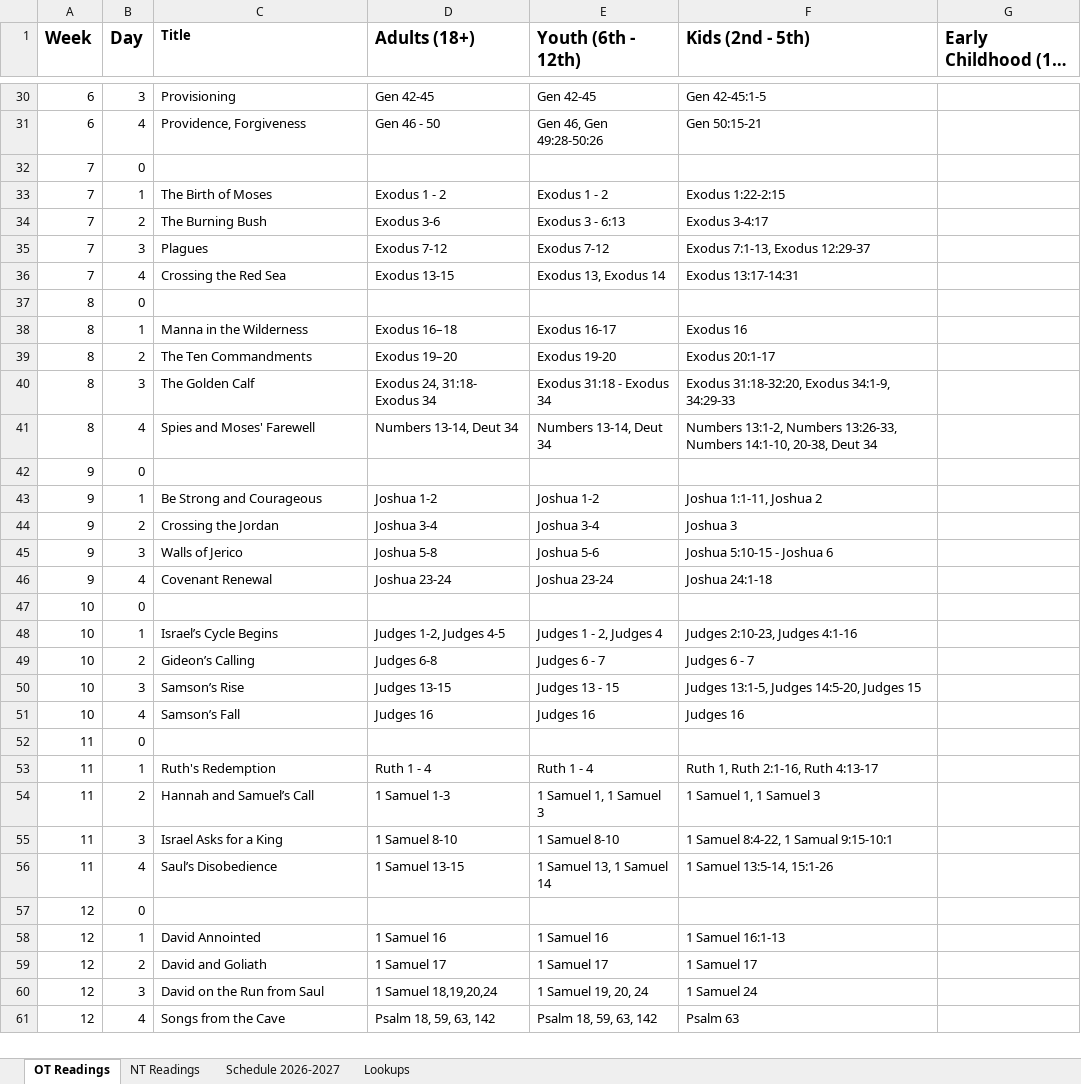
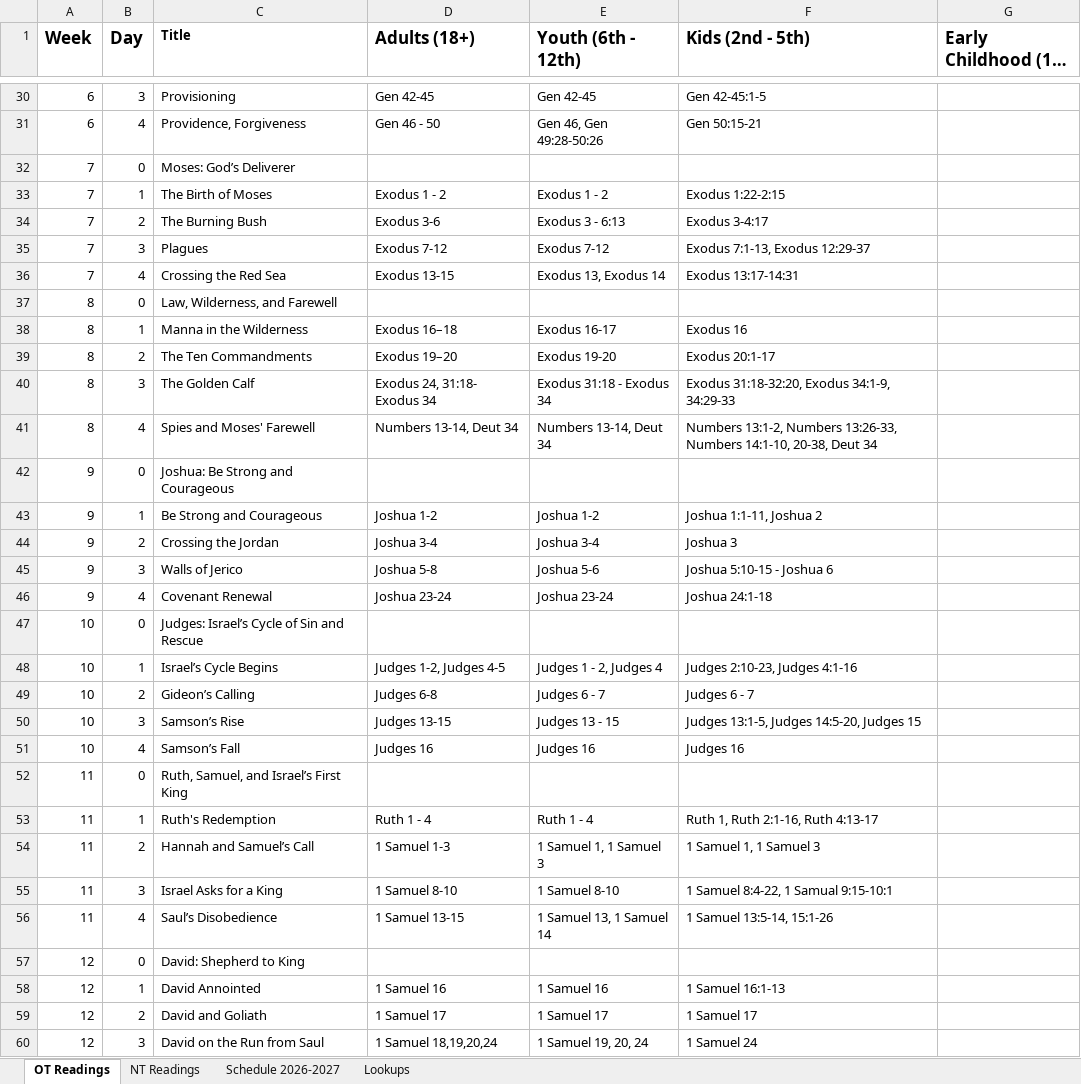
Before and after one commit to jgranade/zoegroups, an Excel workbook: Curriculums/TTBT/Through the Bible Together.xlsx, sheet OT Readings, drawn as a sheet; only a part is shown, gaps mark what is left out; the shorter side is filled out with more unchanged rows; long unchanged cells end in …; values as stored, in another font and other column widths than the file's, no borders; the diff covers the shown part only; the diff names each change by its address in the sheet, - before the commit and + after, or states it on an @@ line.

```diff
--- a/Curriculums/TTBT/Through the Bible Together.xlsx (sheet OT Readings)
+++ b/Curriculums/TTBT/Through the Bible Together.xlsx (sheet OT Readings)
-C32 (Title): (empty)
+C32 (Title): Moses: God’s Deliverer
-C37 (Title): (empty)
+C37 (Title): Law, Wilderness, and Farewell
-C42 (Title): (empty)
+C42 (Title): Joshua: Be Strong and Courageous
-C47 (Title): (empty)
+C47 (Title): Judges: Israel’s Cycle of Sin and Rescue
-C52 (Title): (empty)
+C52 (Title): Ruth, Samuel, and Israel’s First King
-C57 (Title): (empty)
+C57 (Title): David: Shepherd to King
```
Also changed, not shown: 14 edited cells elsewhere in this sheet, 2 other files.
